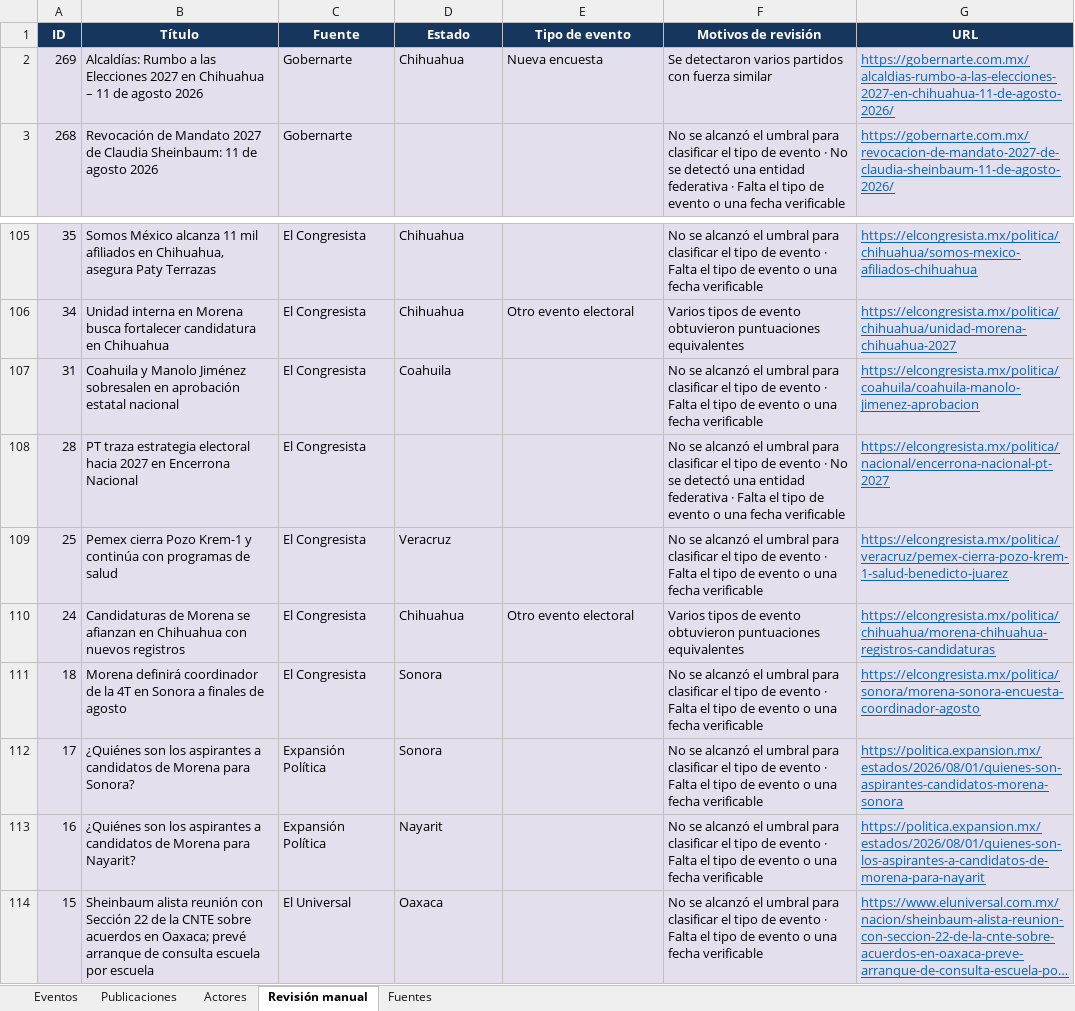
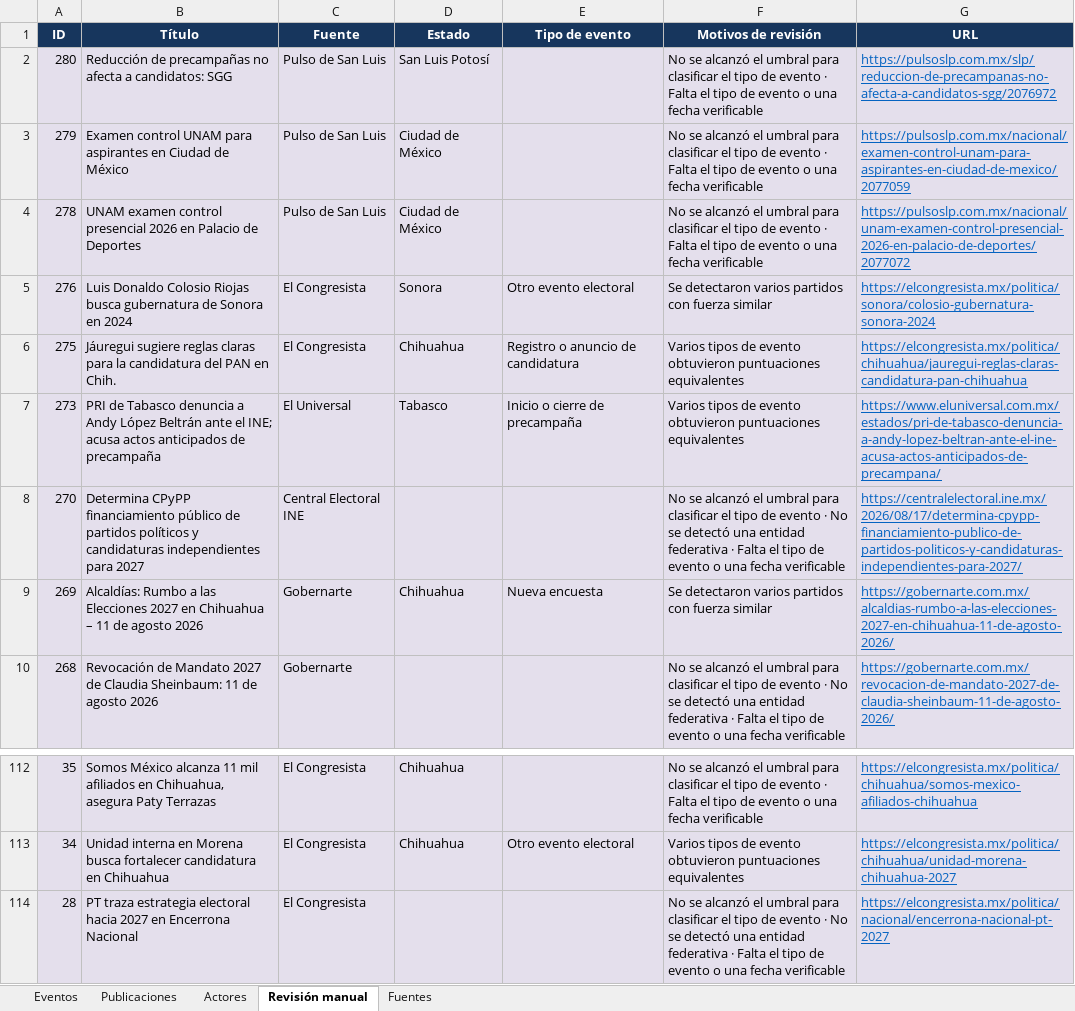
Before and after one commit to arodriguezg2106/Sistema_noticias, an Excel workbook: smee/data/reporte-electoral.xlsx, sheet Revisión manual, drawn as a sheet; only a part is shown, gaps mark what is left out; the shorter side is filled out with more unchanged rows; long unchanged cells end in …; values as stored, in another font and other column widths than the file's, no borders; table styles not drawn; removed rows and columns are numbered as before the commit, all else as after; the diff names each change by its address in the sheet, - before the commit and + after, or states it on an @@ line.

```diff
--- a/smee/data/reporte-electoral.xlsx (sheet Revisión manual)
+++ b/smee/data/reporte-electoral.xlsx (sheet Revisión manual)
+row 2: 280 | Reducción de precampañas no afecta a candidatos: SGG | Pulso de San Luis | San Luis Potosí |  | No se alcanzó el umbral para clasificar el tipo de evento · Falta el tipo de evento o una fecha verificable | https://pulsoslp.com.mx/slp/reduccion-de-precampanas-no-afecta-a-candidatos-sgg/2076972
+row 3: 279 | Examen control UNAM para aspirantes en Ciudad de México | Pulso de San Luis | Ciudad de México |  | No se alcanzó el umbral para clasificar el tipo de evento · Falta el tipo de evento o una fecha verificable | https://pulsoslp.com.mx/nacional/examen-control-unam-para-aspirantes-en-ciudad-de-mexico/2077059
+row 4: 278 | UNAM examen control presencial 2026 en Palacio de Deportes | Pulso de San Luis | Ciudad de México |  | No se alcanzó el umbral para clasificar el tipo de evento · Falta el tipo de evento o una fecha verificable | https://pulsoslp.com.mx/nacional/unam-examen-control-presencial-2026-en-palacio-de-deportes/2077072
+row 5: 276 | Luis Donaldo Colosio Riojas busca gubernatura de Sonora en 2024 | El Congresista | Sonora | Otro evento electoral | Se detectaron varios partidos con fuerza similar | https://elcongresista.mx/politica/sonora/colosio-gubernatura-sonora-2024
+row 6: 275 | Jáuregui sugiere reglas claras para la candidatura del PAN en Chih. | El Congresista | Chihuahua | Registro o anuncio de candidatura | Varios tipos de evento obtuvieron puntuaciones equivalentes | https://elcongresista.mx/politica/chihuahua/jauregui-reglas-claras-candidatura-pan-chihuahua
+row 7: 273 | PRI de Tabasco denuncia a Andy López Beltrán ante el INE; acusa actos anticipados de precampaña | El Universal | Tabasco | Inicio o cierre de precampaña | Varios tipos de evento obtuvieron puntuaciones equivalentes | https://www.eluniversal.com.mx/estados/pri-de-tabasco-denuncia-a-andy-lopez-beltran-ante-el-ine-acusa-actos-anticipados-de-precampana/
+row 8: 270 | Determina CPyPP financiamiento público de partidos políticos y candidaturas independientes para 2027 | Central Electoral INE |  |  | No se alcanzó el umbral para clasificar el tipo de evento · No se detectó una entidad federativa · Falta el tipo de evento o una fecha verificable | https://centralelectoral.ine.mx/2026/08/17/determina-cpypp-financiamiento-publico-de-partidos-politicos-y-candidaturas-independientes-para-2027/
-row 107: 31 | Coahuila y Manolo Jiménez sobresalen en aprobación estatal nacional | El Congresista | Coahuila |  | No se alcanzó el umbral para clasificar el tipo de evento · Falta el tipo de evento o una fecha verificable | https://elcongresista.mx/politica/coahuila/coahuila-manolo-jimenez-aprobacion
```
Also changed, not shown: sheet Eventos, sheet Publicaciones, sheet Fuentes, sheet Actores, 3 other files.
